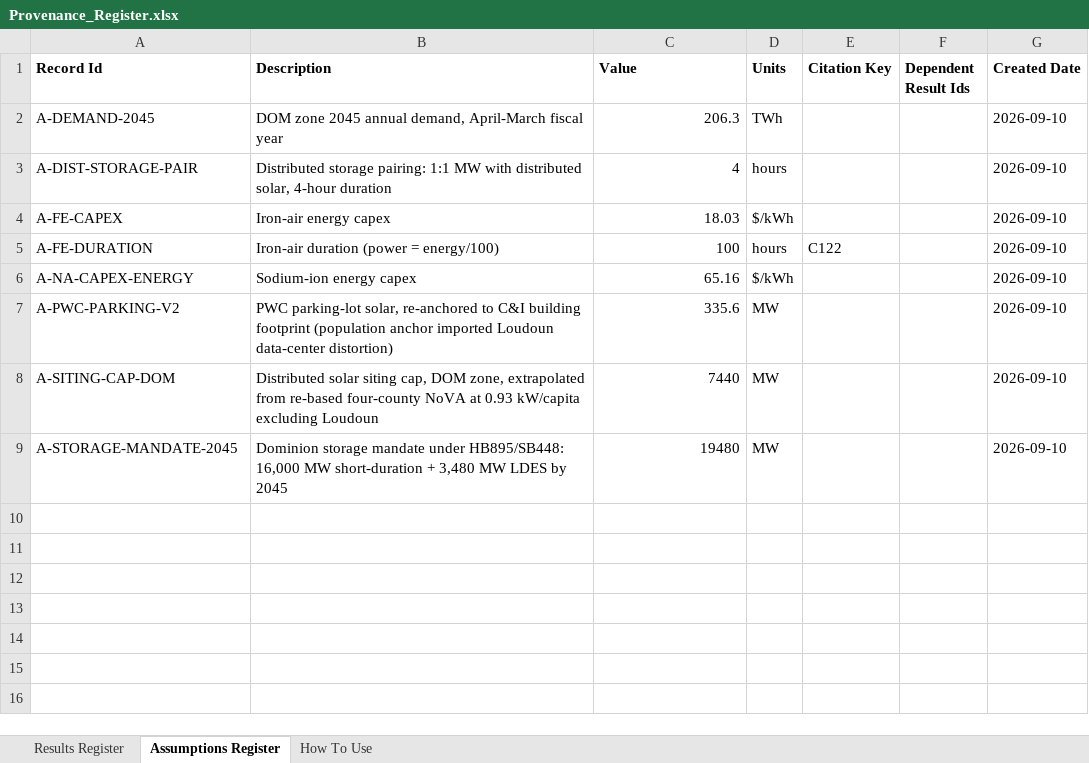
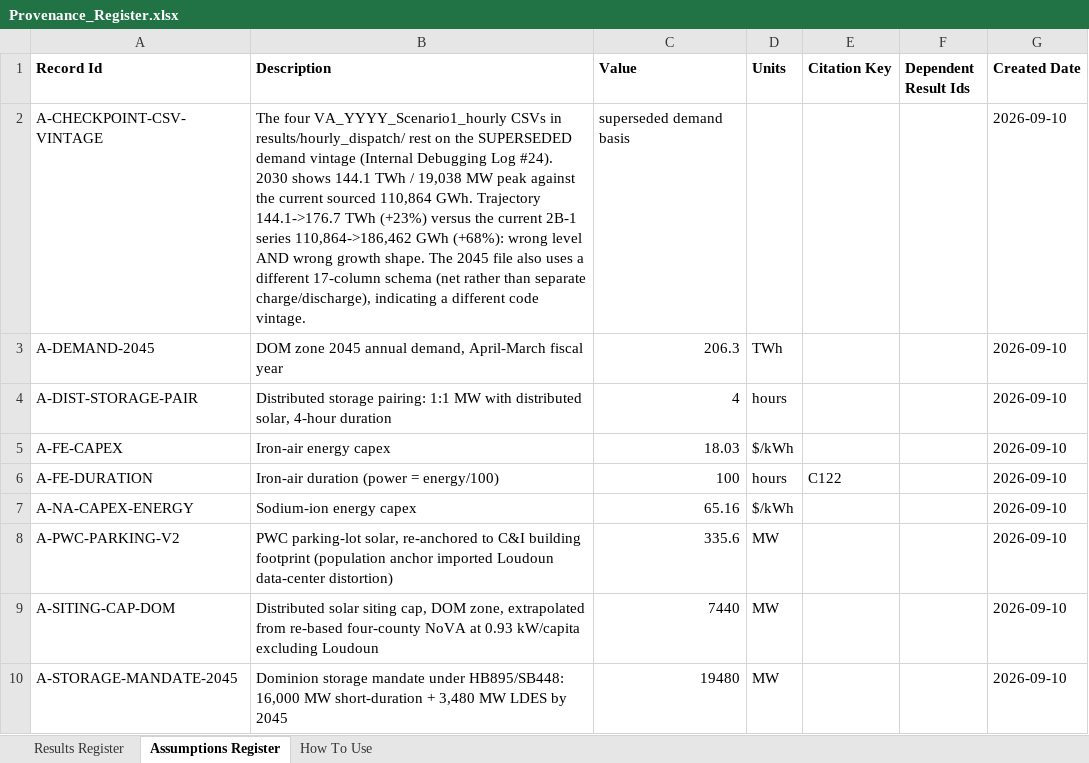
Before and after one commit to skyemoor/VA-Energy-Plan-Input, an Excel workbook: registers/Provenance_Register.xlsx, sheet Assumptions Register, drawn as a sheet; values as stored, in another font and other column widths than the file's, no borders; the diff names each change by its address in the sheet, - before the commit and + after, or states it on an @@ line.

Commit message:
Record checkpoint CSVs as superseded; discard 2030/2035/2040 accreditation
The four VA_YYYY_Scenario1_hourly CSVs are not a consistent solve vintage:

- Stale demand basis: 2030 shows 144.1 TWh / 19,038 MW peak, the vintage Internal
  Debugging Log #24 identified as 1.30x too high against the sourced 110,864 GWh
- Wrong growth shape: 144.1->176.7 TWh (+23%) versus the current 2B-1 series
  110,864->186,462 GWh (+68%)
- Different schema at 2045 (17 columns, net storage rather than charge/discharge)
- Non-monotonic long-duration storage across checkpoints (0, 116127, 0, 6352286 MWh)
- Curtailment 2955, 2658772, 13044965, then 0 -- the zero in a file named
  TRUE_FINAL_ZeroCurt alongside 109,560 MW of solar

Accreditation for 2030/2035/2040 is therefore DISCARDED rather than corrected. The
0.0% results have a real underlying mechanism (storage at its DoD floor at all ten
peak hours, consistent with the charge-starvation finding) but the peak hours were
identified from stale demand, so they are the wrong hours. A second defect --
crediting Na-ion only, omitting 116,127 MWh of LDES at 2035 -- biases them further.

The 2045 figure of 31.8% stands: it derives from this session's own 8-year
simulation on corrected demand, not from these files.

Adds A-CHECKPOINT-CSV-VINTAGE and four result records to the provenance register.

```diff
--- a/registers/Provenance_Register.xlsx (sheet Assumptions Register)
+++ b/registers/Provenance_Register.xlsx (sheet Assumptions Register)
+row 2: A-CHECKPOINT-CSV-VINTAGE | The four VA_YYYY_Scenario1_hourly CSVs in results/hourly_dispatch/ rest on the SUPERSEDED demand vintage (Internal Debugging Log #24). 2030 shows 144.1 TWh / 19,038 MW peak against the current sourced 110,864 GWh. Trajectory 144.1->176.7 TWh (+23%) versus the current 2B-1 series 110,864->186,462 GWh (+68%): wrong level AND wrong growth shape. The 2045 file also uses a different 17-column schema (net rather than separate charge/discharge), indicating a different code vintage. | superseded demand basis |  |  |  | 2026-09-10
```
Also changed, not shown: sheet Results Register, 2 other files.
